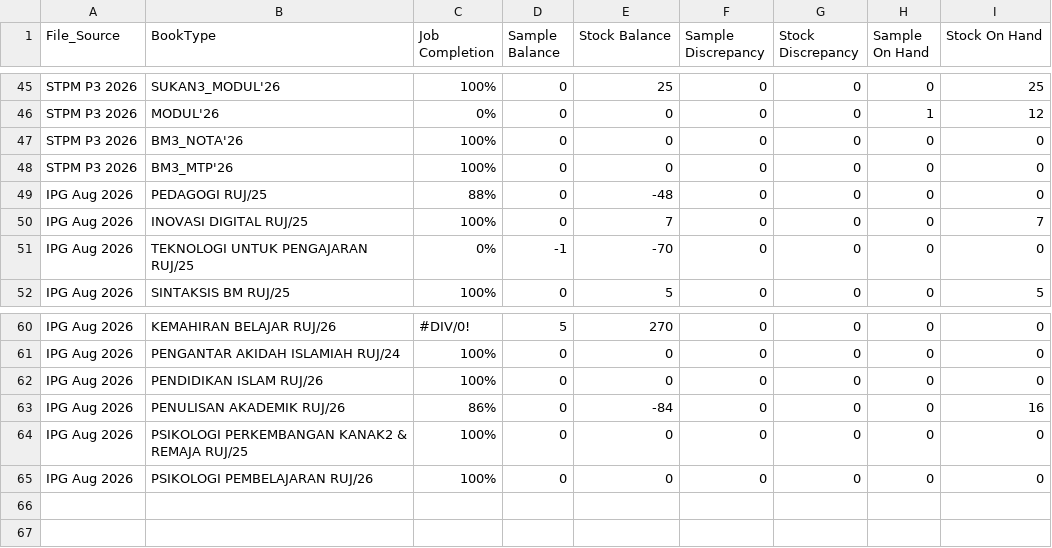
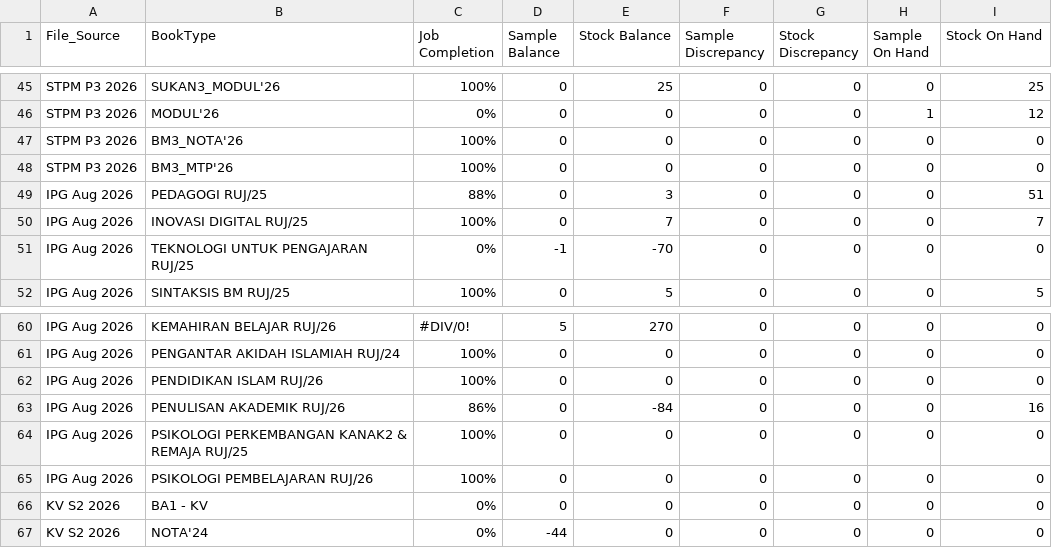
Before and after one commit to myscholar2298-coder/Logistic-Matrix, a CSV file: stock_summary.csv, drawn as a sheet; only a part is shown, gaps mark what is left out.

```diff
--- a/stock_summary.csv
+++ b/stock_summary.csv
@@ -48,3 +48,3 @@ STPM P3 2026,BM3_NOTA'26,100%,0,0,0,0,0,0
 STPM P3 2026,BM3_MTP'26,100%,0,0,0,0,0,0
-IPG Aug 2026,PEDAGOGI RUJ/25,88%,0,-48,0,0,0,0
+IPG Aug 2026,PEDAGOGI RUJ/25,88%,0,3,0,0,0,51
 IPG Aug 2026,INOVASI DIGITAL RUJ/25,100%,0,7,0,0,0,7
@@ -65 +65,3 @@ IPG Aug 2026,PSIKOLOGI PERKEMBANGAN KANAK2 & REMAJA RUJ/25,100%,0,0,0,0,0,0
 IPG Aug 2026,PSIKOLOGI PEMBELAJARAN RUJ/26,100%,0,0,0,0,0,0
+KV S2 2026,BA1 - KV,0%,0,0,0,0,0,0
+KV S2 2026,NOTA'24,0%,-44,0,0,0,0,0
```
Also changed, not shown: outstanding_summary.csv, sales_transactions.csv, 1 other file.
